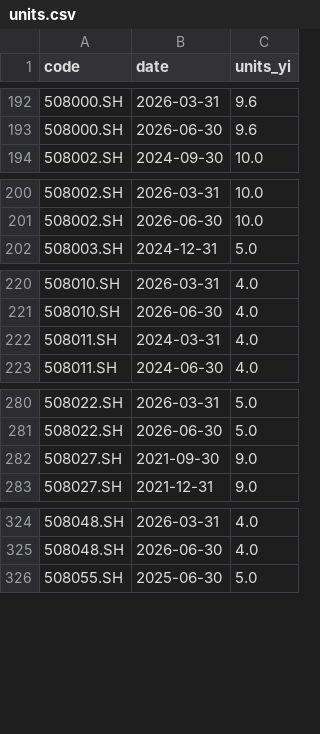
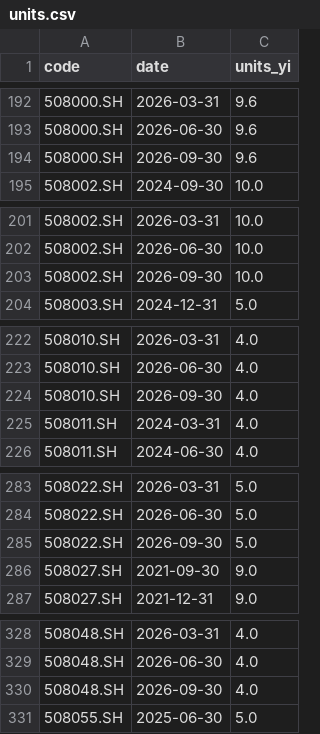
Before and after one commit to xianhuixu/reits-dashboard, a CSV file: spread_cache/units.csv, drawn as a sheet; only a part is shown, gaps mark what is left out; the diff covers the shown part only.

```diff
--- a/spread_cache/units.csv
+++ b/spread_cache/units.csv
@@ -193,2 +193,3 @@ code,date,units_yi
 508000.SH,2026-06-30,9.6
+508000.SH,2026-09-30,9.6
 508002.SH,2024-09-30,10.0
@@ -201,2 +202,3 @@ code,date,units_yi
 508002.SH,2026-06-30,10.0
+508002.SH,2026-09-30,10.0
 508003.SH,2024-12-31,5.0
@@ -221,2 +223,3 @@ code,date,units_yi
 508010.SH,2026-06-30,4.0
+508010.SH,2026-09-30,4.0
 508011.SH,2024-03-31,4.0
@@ -281,2 +284,3 @@ code,date,units_yi
 508022.SH,2026-06-30,5.0
+508022.SH,2026-09-30,5.0
 508027.SH,2021-09-30,9.0
@@ -325,2 +329,3 @@ code,date,units_yi
 508048.SH,2026-06-30,4.0
+508048.SH,2026-09-30,4.0
 508055.SH,2025-06-30,5.0
```
Also changed, not shown: 4 added rows elsewhere in this file, spread_cache/dists.csv, spread_cache/prices.csv, 19 other files.
